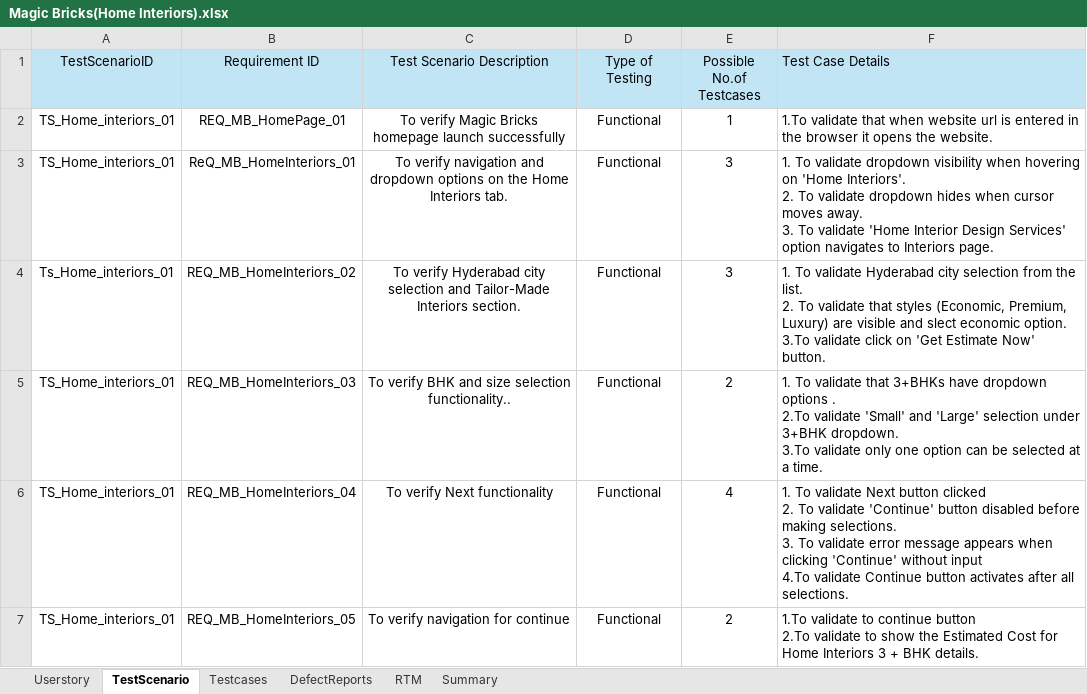
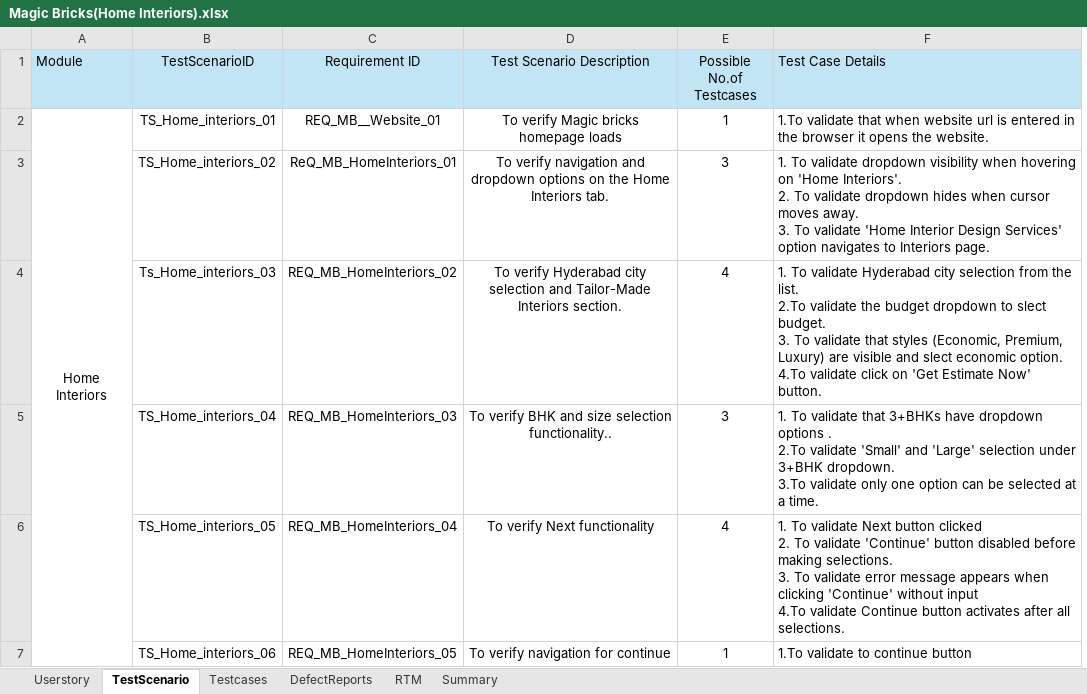
Before and after one commit to M-Sravani-18/MagicBricks, an Excel workbook: Magic Bricks(Home Interiors).xlsx, sheet TestScenario, drawn as a sheet; values as stored, in another font and other column widths than the file's, no borders; removed rows and columns are numbered as before the commit, all else as after; ↵ is a line break in a cell; the diff names each change by its address in the sheet, - before the commit and + after, or states it on an @@ line.

```diff
--- a/Magic Bricks(Home Interiors).xlsx (sheet TestScenario)
+++ b/Magic Bricks(Home Interiors).xlsx (sheet TestScenario)
+column A (Module), row 2: Home Interiors
-column D (Type of Testing), rows 2-7: all Functional
-C2 (Requirement ID): REQ_MB_HomePage_01
+C2 (Requirement ID): REQ_MB__Website_01
-D2 (Test Scenario Description): To verify Magic Bricks homepage launch successfully
+D2 (Test Scenario Description): To verify Magic bricks homepage loads
-B3 (TestScenarioID): TS_Home_interiors_01
+B3 (TestScenarioID): TS_Home_interiors_02
-B4 (TestScenarioID): Ts_Home_interiors_01
+B4 (TestScenarioID): Ts_Home_interiors_03
-E4 (Possible No.of Testcases): 3
+E4 (Possible No.of Testcases): 4
-F4 (Test Case Details): …the list. ↵ 2. To validate that styles (Economic, Premium, Luxury) are visible and slect economic option. ↵ 3.To validate click…
+F4 (Test Case Details): …the list. ↵ 2.To validate the budget dropdown to slect budget. ↵ 3. To validate that styles (Economic, Premium, Luxury) are visible and slect economic option. ↵ 4.To validate click…
-B5 (TestScenarioID): TS_Home_interiors_01
+B5 (TestScenarioID): TS_Home_interiors_04
-E5 (Possible No.of Testcases): 2
+E5 (Possible No.of Testcases): 3
-B6 (TestScenarioID): TS_Home_interiors_01
+B6 (TestScenarioID): TS_Home_interiors_05
-B7 (TestScenarioID): TS_Home_interiors_01
+B7 (TestScenarioID): TS_Home_interiors_06
-E7 (Possible No.of Testcases): 2
+E7 (Possible No.of Testcases): 1
-F7 (Test Case Details): …continue button ↵ 2.To validate to show the Estimated Cost for Home Interiors 3 + BHK details.
+F7 (Test Case Details): …continue button
```
Also changed, not shown: sheet RTM, sheet Testcases, sheet Userstory, sheet DefectReports, sheet Summary.
